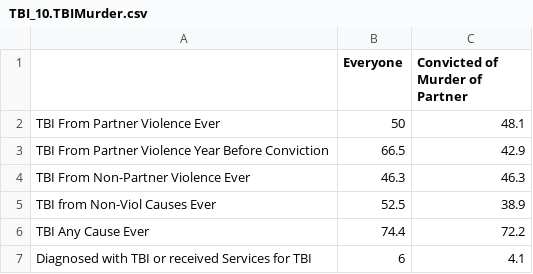
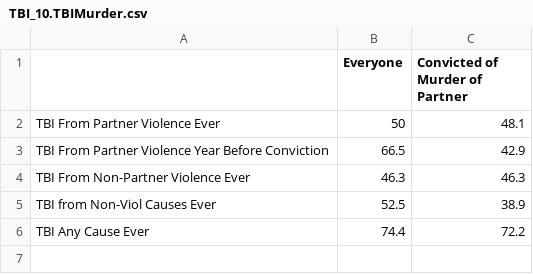
Before and after one commit to Amandanoelward/CriminalizedSurvivor_Git, a CSV file: TBI Explore/TBI_10.TBIMurder.csv, drawn as a sheet; the diff names each change by its address in the sheet, - before the commit and + after, or states it on an @@ line.

Commit message:
murder commit

```diff
--- a/TBI Explore/TBI_10.TBIMurder.csv
+++ b/TBI Explore/TBI_10.TBIMurder.csv
-row 7: Diagnosed with TBI or received Services for TBI | 6 | 4.1
```
Also changed, not shown: 2 other files.
